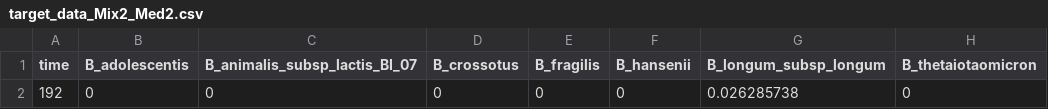
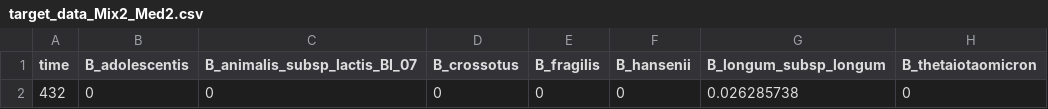
Before and after one commit to behzadk/ParaGEM, a CSV file: experimental_data/mel_target_data/target_data_Mix2_Med2.csv, drawn as a sheet; only a part is shown; the diff names each change by its address in the sheet, - before the commit and + after, or states it on an @@ line.

Commit message:
updated experimental data

```diff
--- a/experimental_data/mel_target_data/target_data_Mix2_Med2.csv
+++ b/experimental_data/mel_target_data/target_data_Mix2_Med2.csv
-A2 (time): 192
+A2 (time): 432
```
Also changed, not shown: experimental_data/mel_target_data/target_data_pH72_Mix2_Med2.csv, experimental_data/mel_target_data/target_data_pH7_Mix2_Med2.csv, 2 other files.
